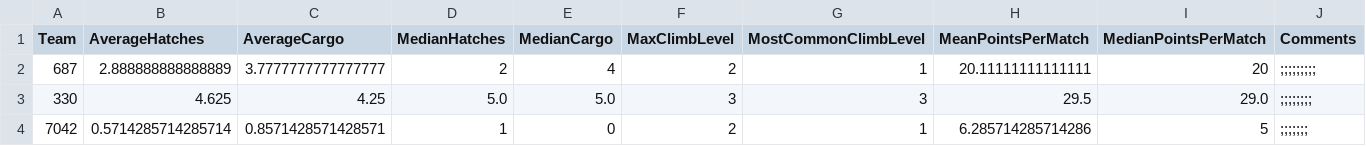
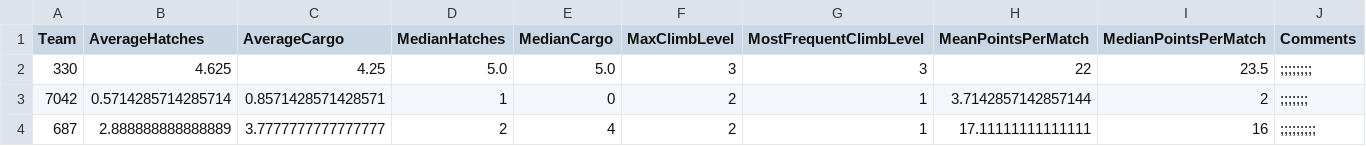
Before and after one commit to nerdherd/NerdyScoutBlitz, a CSV file: src/teams.csv, drawn as a sheet.

```diff
--- a/src/teams.csv
+++ b/src/teams.csv
@@ -1,4 +1,4 @@
-Team,AverageHatches,AverageCargo,MedianHatches,MedianCargo,MaxClimbLevel,MostCommonClimbLevel,MeanPointsPerMatch,MedianPointsPerMatch,Comments
-687,2.888888888888889,3.7777777777777777,2,4,2,1,20.11111111111111,20,;;;;;;;;;,
-330,4.625,4.25,5.0,5.0,3,3,29.5,29.0,;;;;;;;;,
-7042,0.5714285714285714,0.8571428571428571,1,0,2,1,6.285714285714286,5,;;;;;;;,
+Team,AverageHatches,AverageCargo,MedianHatches,MedianCargo,MaxClimbLevel,MostFrequentClimbLevel,MeanPointsPerMatch,MedianPointsPerMatch,Comments
+330,4.625,4.25,5.0,5.0,3,3,22,23.5,;;;;;;;;,
+7042,0.5714285714285714,0.8571428571428571,1,0,2,1,3.7142857142857144,2,;;;;;;;,
+687,2.888888888888889,3.7777777777777777,2,4,2,1,17.11111111111111,16,;;;;;;;;;,
```
Also changed, not shown: 2 other files.
